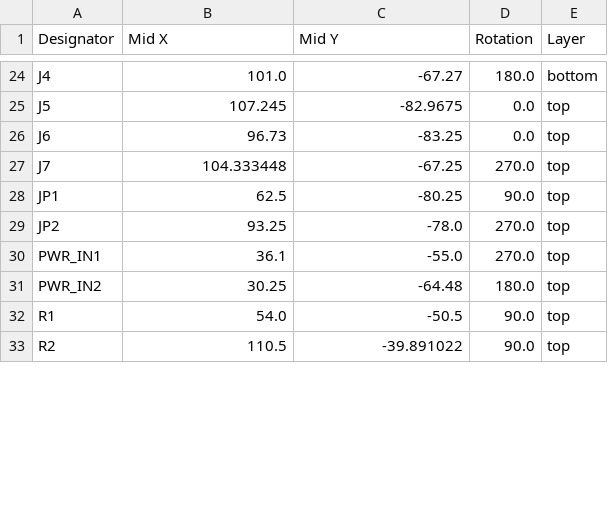
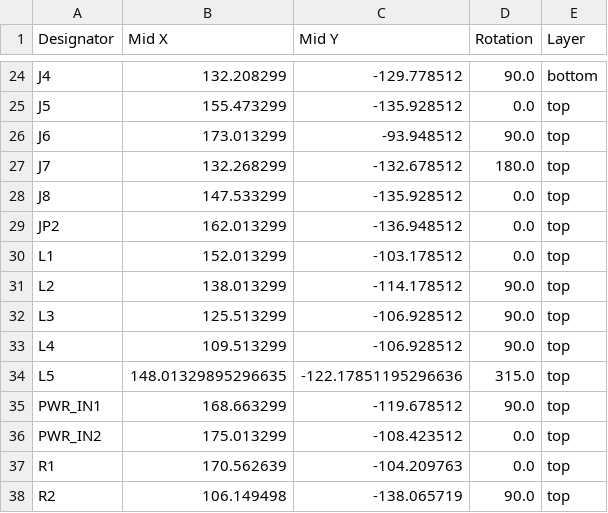
Before and after one commit to lgabp1/opensurgbot_board, a CSV file: production/positions.csv, drawn as a sheet; only a part is shown, gaps mark what is left out; removed rows and columns are numbered as before the commit, all else as after; the diff covers the shown part only; the diff names each change by its address in the sheet, - before the commit and + after, or states it on an @@ line.

```diff
--- a/production/positions.csv
+++ b/production/positions.csv
-B24 (Mid X): 101.0
+B24 (Mid X): 132.208299
-C24 (Mid Y): -67.27
+C24 (Mid Y): -129.778512
-D24 (Rotation): 180.0
+D24 (Rotation): 90.0
-B25 (Mid X): 107.245
+B25 (Mid X): 155.473299
-C25 (Mid Y): -82.9675
+C25 (Mid Y): -135.928512
-B26 (Mid X): 96.73
+B26 (Mid X): 173.013299
-C26 (Mid Y): -83.25
+C26 (Mid Y): -93.948512
-D26 (Rotation): 0.0
+D26 (Rotation): 90.0
-B27 (Mid X): 104.333448
+B27 (Mid X): 132.268299
-C27 (Mid Y): -67.25
+C27 (Mid Y): -132.678512
-D27 (Rotation): 270.0
+D27 (Rotation): 180.0
-row 28: JP1 | 62.5 | -80.25 | 90.0 | top
+row 28: J8 | 147.533299 | -135.928512 | 0.0 | top
-B29 (Mid X): 93.25
+B29 (Mid X): 162.013299
-C29 (Mid Y): -78.0
+C29 (Mid Y): -136.948512
-D29 (Rotation): 270.0
+D29 (Rotation): 0.0
+row 30: L1 | 152.013299 | -103.178512 | 0.0 | top
+row 31: L2 | 138.013299 | -114.178512 | 90.0 | top
+row 32: L3 | 125.513299 | -106.928512 | 90.0 | top
+row 33: L4 | 109.513299 | -106.928512 | 90.0 | top
+row 34: L5 | 148.01329895296635 | -122.17851195296636 | 315.0 | top
-B35 (Mid X): 36.1
+B35 (Mid X): 168.663299
-C35 (Mid Y): -55.0
+C35 (Mid Y): -119.678512
-D35 (Rotation): 270.0
+D35 (Rotation): 90.0
-B36 (Mid X): 30.25
+B36 (Mid X): 175.013299
-C36 (Mid Y): -64.48
+C36 (Mid Y): -108.423512
-D36 (Rotation): 180.0
+D36 (Rotation): 0.0
-B37 (Mid X): 54.0
+B37 (Mid X): 170.562639
-C37 (Mid Y): -50.5
+C37 (Mid Y): -104.209763
-D37 (Rotation): 90.0
+D37 (Rotation): 0.0
-B38 (Mid X): 110.5
+B38 (Mid X): 106.149498
-C38 (Mid Y): -39.891022
+C38 (Mid Y): -138.065719
```
Also changed, not shown: 2 added rows, 2 removed rows and 96 edited cells elsewhere in this file, production/bom.csv, production/designators.csv, 7 other files.
